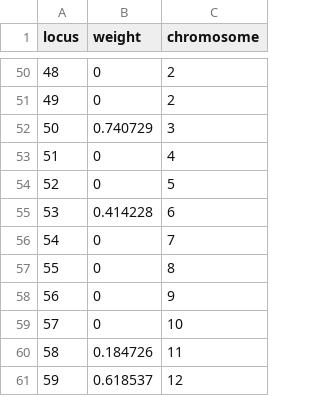
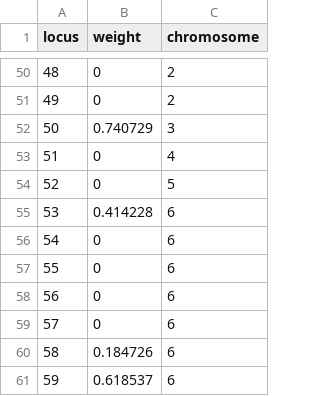
Before and after one commit to gottacatchenall/mpfm, a CSV file: data/June_15_2019__14:43:15/genomes.csv (was data/June_15_2019__13:28:19/genomes.csv), drawn as a sheet; only a part is shown, gaps mark what is left out.

```diff
--- a/data/June_15_2019__13:28:19/genomes.csv
+++ b/data/June_15_2019__14:43:15/genomes.csv
@@ -55,7 +55,7 @@ locus,weight,chromosome
 53,0.414228,6
-54,0,7
-55,0,8
-56,0,9
-57,0,10
-58,0.184726,11
-59,0.618537,12
+54,0,6
+55,0,6
+56,0,6
+57,0,6
+58,0.184726,6
+59,0.618537,6
```
Also changed, not shown: src/param_table.csv, 16 other files.
